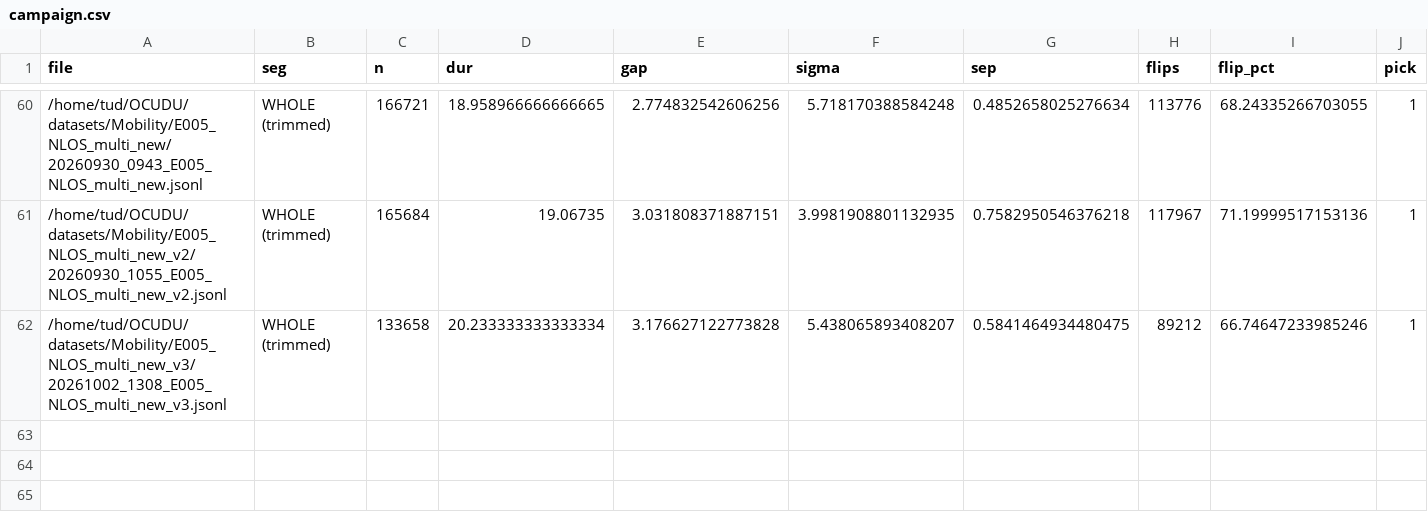
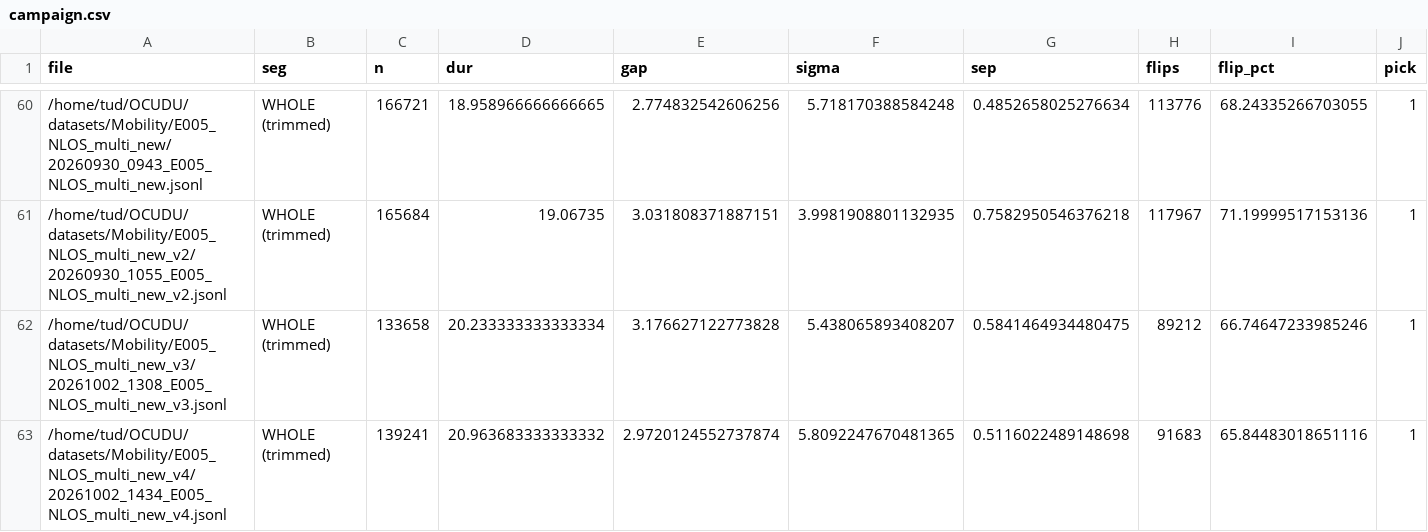
Before and after one commit to Ujjwal-Nano/OCUDU, a CSV file: datasets/campaign.csv, drawn as a sheet; only a part is shown, gaps mark what is left out; rows hold the shown columns only; the diff names each change by its address in the sheet, - before the commit and + after, or states it on an @@ line.

Commit message:
dataset: 20261002_1434_E005_NLOS_multi_new_v4 — Three users in NLOS: 1- Robot arm, 2- random motion, 3 - static outside room

```diff
--- a/datasets/campaign.csv
+++ b/datasets/campaign.csv
+row 63: /home/tud/OCUDU/datasets/Mobility/E005_NLOS_multi_new_v4/20261002_1434_E005_NLOS_multi_new_v4.jsonl | WHOLE (trimmed) | 139241 | 20.963683333333332 | 2.9720124552737874 | 5.8092247670481365 | 0.5116022489148698 | 91683 | 65.84483018651116 | 1
```
Also changed, not shown: datasets/mobility_sweep.csv, 22 other files.
